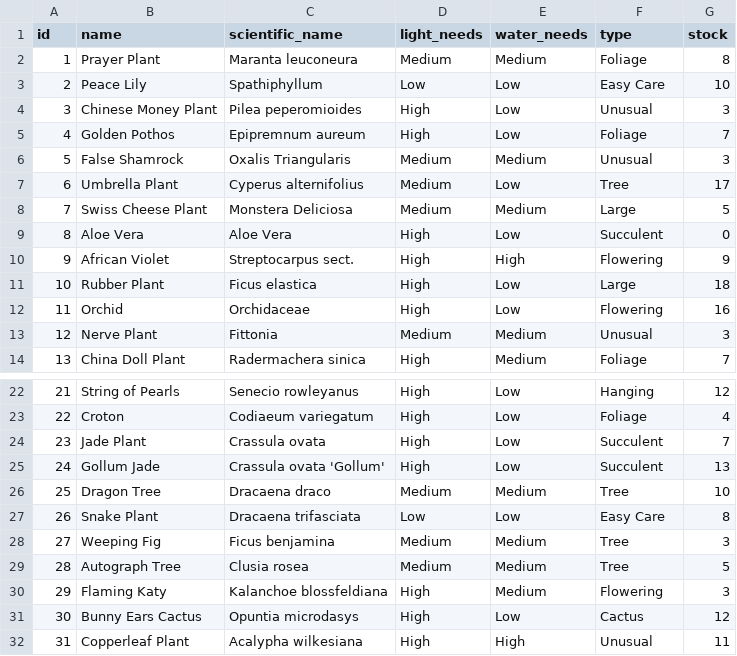
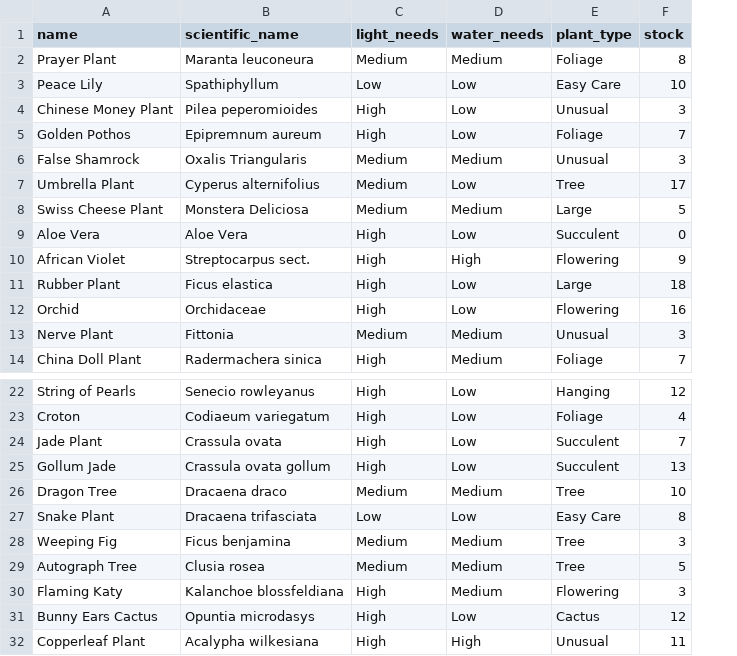
Before and after one commit to jennifer-ryan/data-representation-api, a CSV file: plant_info.csv, drawn as a sheet; only a part is shown, gaps mark what is left out; removed rows and columns are numbered as before the commit, all else as after; the diff names each change by its address in the sheet, - before the commit and + after, or states it on an @@ line.

Commit message:
changed primary key to name. Made global sql query. Tested  and working

```diff
--- a/plant_info.csv
+++ b/plant_info.csv
-column A (id), rows 2-14: 1 | 2 | 3 | 4 | 5 | 6 | 7 | 8 | 9 | 10 | 11 | 12 | 13; rows 22-32: 21 | 22 | 23 | 24 | 25 | 26 | 27 | 28 | 29 | 30 | 31
-E1: type
+E1: plant_type
-B25 (scientific_name): Crassula ovata 'Gollum'
+B25 (scientific_name): Crassula ovata gollum
```
Also changed, not shown: 6 other files.
